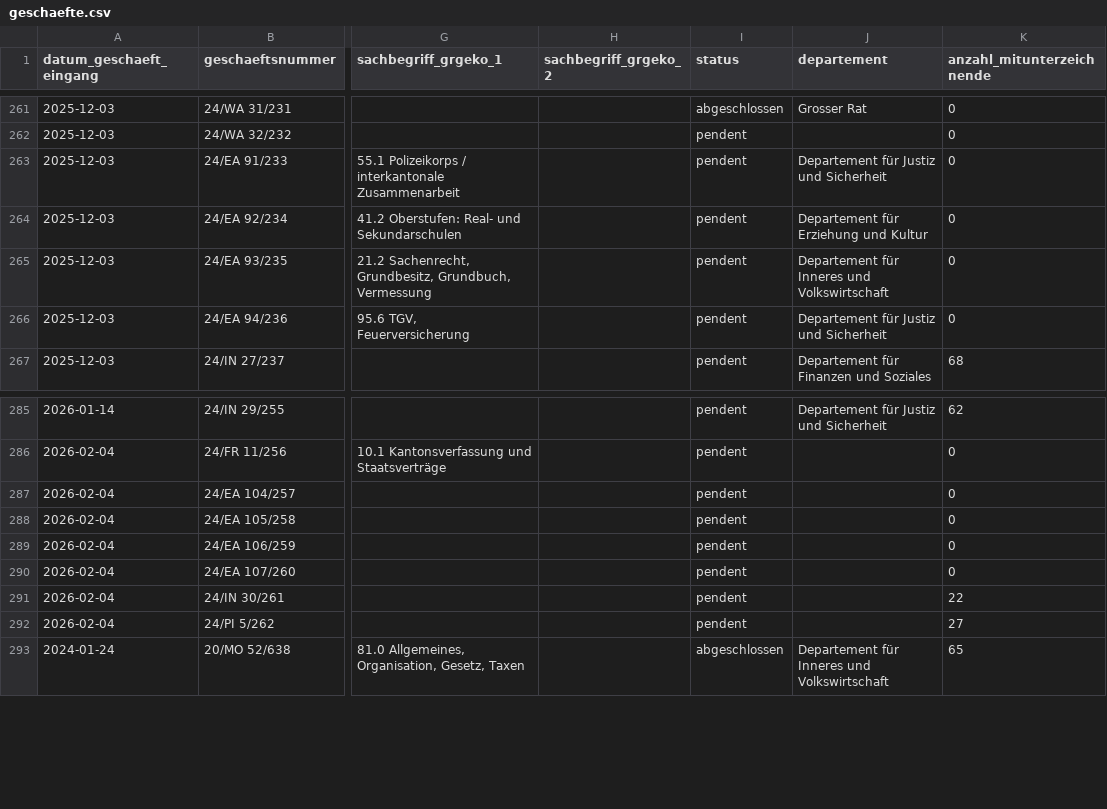
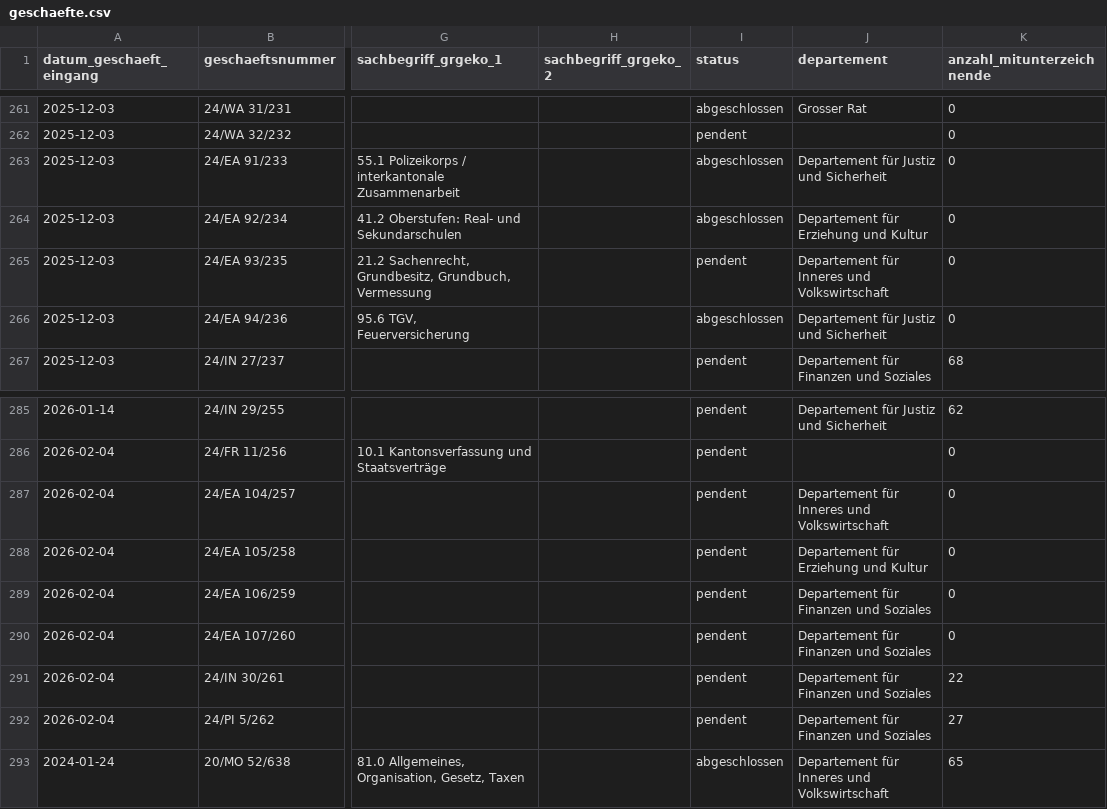
Before and after one commit to ogdtg/sitzungsprotokolle, a CSV file: data/geschaefte.csv, drawn as a sheet; only a part is shown, gaps mark what is left out; the diff names each change by its address in the sheet, - before the commit and + after, or states it on an @@ line.

```diff
--- a/data/geschaefte.csv
+++ b/data/geschaefte.csv
-I263:I264 (status): pendent
+I263:I264 (status): abgeschlossen
-I266 (status): pendent
+I266 (status): abgeschlossen
-J287 (departement): (empty)
+J287 (departement): Departement für Inneres und Volkswirtschaft
-J288 (departement): (empty)
+J288 (departement): Departement für Erziehung und Kultur
-J289:J292 (departement): (empty)
+J289:J292 (departement): Departement für Finanzen und Soziales
```
Also changed, not shown: 5 other files.
